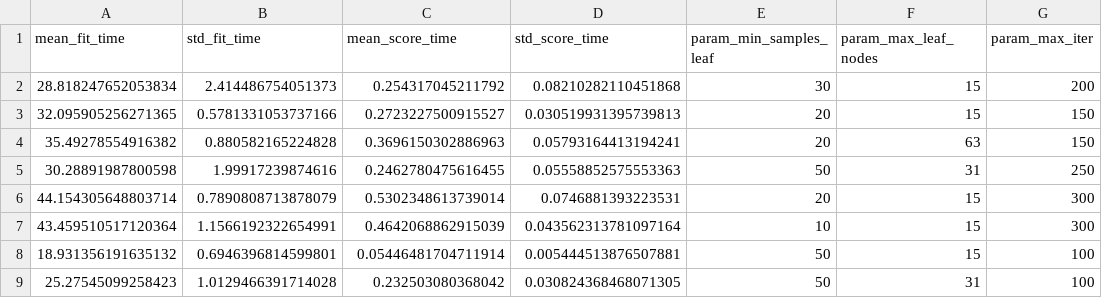
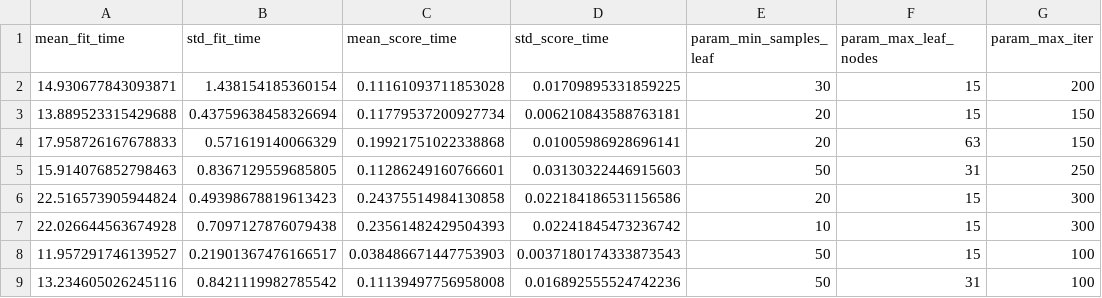
Before and after one commit to w0lfpy/Home-Credit-Default-Risk, a CSV file: outputs/advanced_modelling/tuning/hist_gradient_boosting_random_search.csv, drawn as a sheet; only a part is shown; the diff covers the shown part only; the diff names each change by its address in the sheet, - before the commit and + after, or states it on an @@ line.

```diff
--- a/outputs/advanced_modelling/tuning/hist_gradient_boosting_random_search.csv
+++ b/outputs/advanced_modelling/tuning/hist_gradient_boosting_random_search.csv
-A2 (mean_fit_time): 28.818247652053834
+A2 (mean_fit_time): 14.930677843093871
-B2 (std_fit_time): 2.414486754051373
+B2 (std_fit_time): 1.438154185360154
-C2 (mean_score_time): 0.254317045211792
+C2 (mean_score_time): 0.11161093711853028
-D2 (std_score_time): 0.08210282110451868
+D2 (std_score_time): 0.01709895331859225
-A3 (mean_fit_time): 32.095905256271365
+A3 (mean_fit_time): 13.889523315429688
-B3 (std_fit_time): 0.5781331053737166
+B3 (std_fit_time): 0.43759638458326694
-C3 (mean_score_time): 0.2723227500915527
+C3 (mean_score_time): 0.11779537200927734
-D3 (std_score_time): 0.030519931395739813
+D3 (std_score_time): 0.006210843588763181
-A4 (mean_fit_time): 35.49278554916382
+A4 (mean_fit_time): 17.958726167678833
-B4 (std_fit_time): 0.880582165224828
+B4 (std_fit_time): 0.571619140066329
-C4 (mean_score_time): 0.3696150302886963
+C4 (mean_score_time): 0.19921751022338868
-D4 (std_score_time): 0.05793164413194241
+D4 (std_score_time): 0.01005986928696141
-A5 (mean_fit_time): 30.28891987800598
+A5 (mean_fit_time): 15.914076852798463
-B5 (std_fit_time): 1.99917239874616
+B5 (std_fit_time): 0.8367129559685805
-C5 (mean_score_time): 0.2462780475616455
+C5 (mean_score_time): 0.11286249160766601
-D5 (std_score_time): 0.05558852575553363
+D5 (std_score_time): 0.03130322446915603
-A6 (mean_fit_time): 44.154305648803714
+A6 (mean_fit_time): 22.516573905944824
-B6 (std_fit_time): 0.7890808713878079
+B6 (std_fit_time): 0.49398678819613423
-C6 (mean_score_time): 0.5302348613739014
+C6 (mean_score_time): 0.24375514984130858
-D6 (std_score_time): 0.0746881393223531
+D6 (std_score_time): 0.022184186531156586
-A7 (mean_fit_time): 43.459510517120364
+A7 (mean_fit_time): 22.026644563674928
-B7 (std_fit_time): 1.1566192322654991
+B7 (std_fit_time): 0.7097127876079438
-C7 (mean_score_time): 0.4642068862915039
+C7 (mean_score_time): 0.23561482429504393
-D7 (std_score_time): 0.043562313781097164
+D7 (std_score_time): 0.02241845473236742
-A8 (mean_fit_time): 18.931356191635132
+A8 (mean_fit_time): 11.957291746139527
-B8 (std_fit_time): 0.6946396814599801
+B8 (std_fit_time): 0.21901367476166517
-C8 (mean_score_time): 0.05446481704711914
+C8 (mean_score_time): 0.038486671447753903
-D8 (std_score_time): 0.005444513876507881
+D8 (std_score_time): 0.0037180174333873543
-A9 (mean_fit_time): 25.27545099258423
+A9 (mean_fit_time): 13.234605026245116
-B9 (std_fit_time): 1.0129466391714028
+B9 (std_fit_time): 0.8421119982785542
-C9 (mean_score_time): 0.232503080368042
+C9 (mean_score_time): 0.11139497756958008
-D9 (std_score_time): 0.030824368468071305
+D9 (std_score_time): 0.016892555524742236
```
Also changed, not shown: 48 edited cells elsewhere in this file, outputs/advanced_modelling/tuning/gradient_boosting_random_search.csv, outputs/advanced_modelling/tuning/logistic_regression_random_search.csv, 7 other files.
